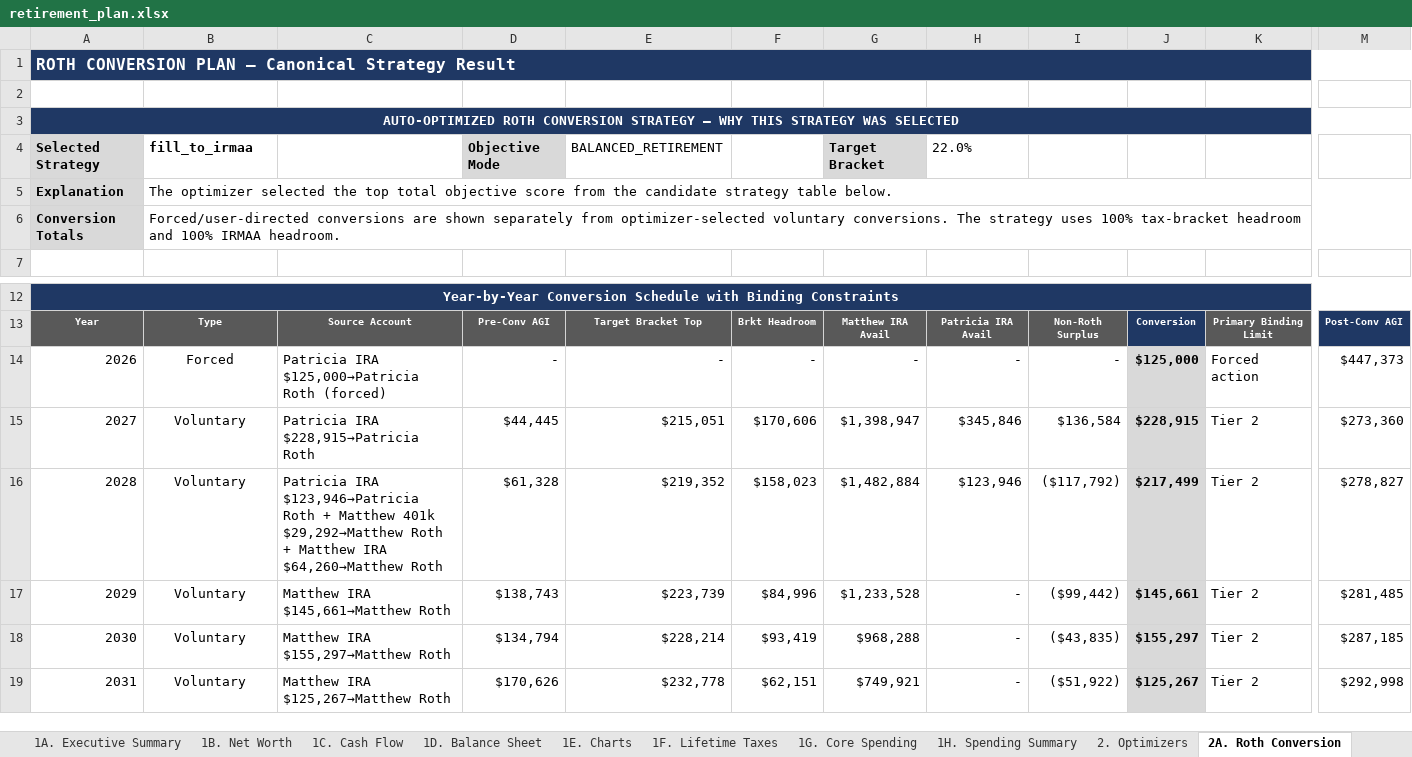
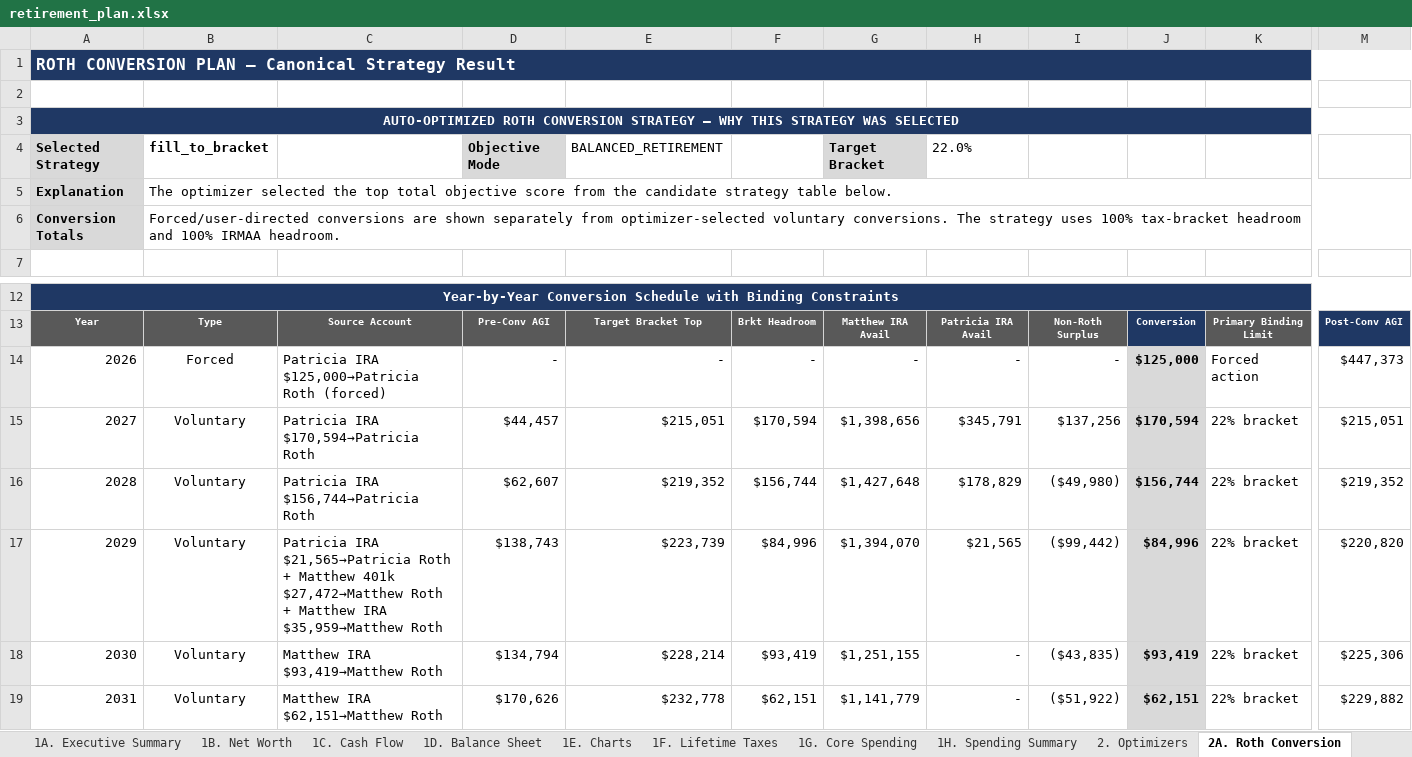
Before and after one commit to matthartzman/retirement_system, an Excel workbook: output/retirement_plan.xlsx, sheet 2A. Roth Conversion, drawn as a sheet; only a part is shown, gaps mark what is left out; values as stored, in another font and other column widths than the file's, no borders; the diff covers the shown part only; the diff names each change by its address in the sheet, - before the commit and + after, or states it on an @@ line.

```diff
--- a/output/retirement_plan.xlsx (sheet 2A. Roth Conversion)
+++ b/output/retirement_plan.xlsx (sheet 2A. Roth Conversion)
-B4: fill_to_irmaa
+B4: fill_to_bracket
-C15: Patricia IRA $228,915→Patricia Roth
+C15: Patricia IRA $170,594→Patricia Roth
-D15: $44,445
+D15: $44,457
-F15: $170,606
+F15: $170,594
-G15: $1,398,947
+G15: $1,398,656
-H15: $345,846
+H15: $345,791
-I15: $136,584
+I15: $137,256
-J15: $228,915
+J15: $170,594
-K15:K19: Tier 2
+K15:K19: 22% bracket
-M15: $273,360
+M15: $215,051
-C16: Patricia IRA $123,946→Patricia Roth + Matthew 401k $29,292→Matthew Roth + Matthew IRA $64,260→Matthew Roth
+C16: Patricia IRA $156,744→Patricia Roth
-D16: $61,328
+D16: $62,607
-F16: $158,023
+F16: $156,744
-G16: $1,482,884
+G16: $1,427,648
-H16: $123,946
+H16: $178,829
-I16: ($117,792)
+I16: ($49,980)
-J16: $217,499
+J16: $156,744
-M16: $278,827
+M16: $219,352
-C17: Matthew IRA $145,661→Matthew Roth
+C17: Patricia IRA $21,565→Patricia Roth + Matthew 401k $27,472→Matthew Roth + Matthew IRA $35,959→Matthew Roth
-G17: $1,233,528
+G17: $1,394,070
-H17: -
+H17: $21,565
-J17: $145,661
+J17: $84,996
-M17: $281,485
+M17: $220,820
-C18: Matthew IRA $155,297→Matthew Roth
+C18: Matthew IRA $93,419→Matthew Roth
-G18: $968,288
+G18: $1,251,155
-J18: $155,297
+J18: $93,419
-M18: $287,185
+M18: $225,306
-C19: Matthew IRA $125,267→Matthew Roth
+C19: Matthew IRA $62,151→Matthew Roth
-G19: $749,921
+G19: $1,141,779
-J19: $125,267
+J19: $62,151
-M19: $292,998
+M19: $229,882
```
Also changed, not shown: 32 edited cells and cell formats elsewhere in this sheet, sheet 4C. Account Reconciliation, sheet 2D. Social Security, sheet 1C. Cash Flow, sheet 3A. Monte Carlo, sheet 1B. Net Worth, sheet 4E. RMD Audit, 14 more sheets, hidden cells, 23 other files.
